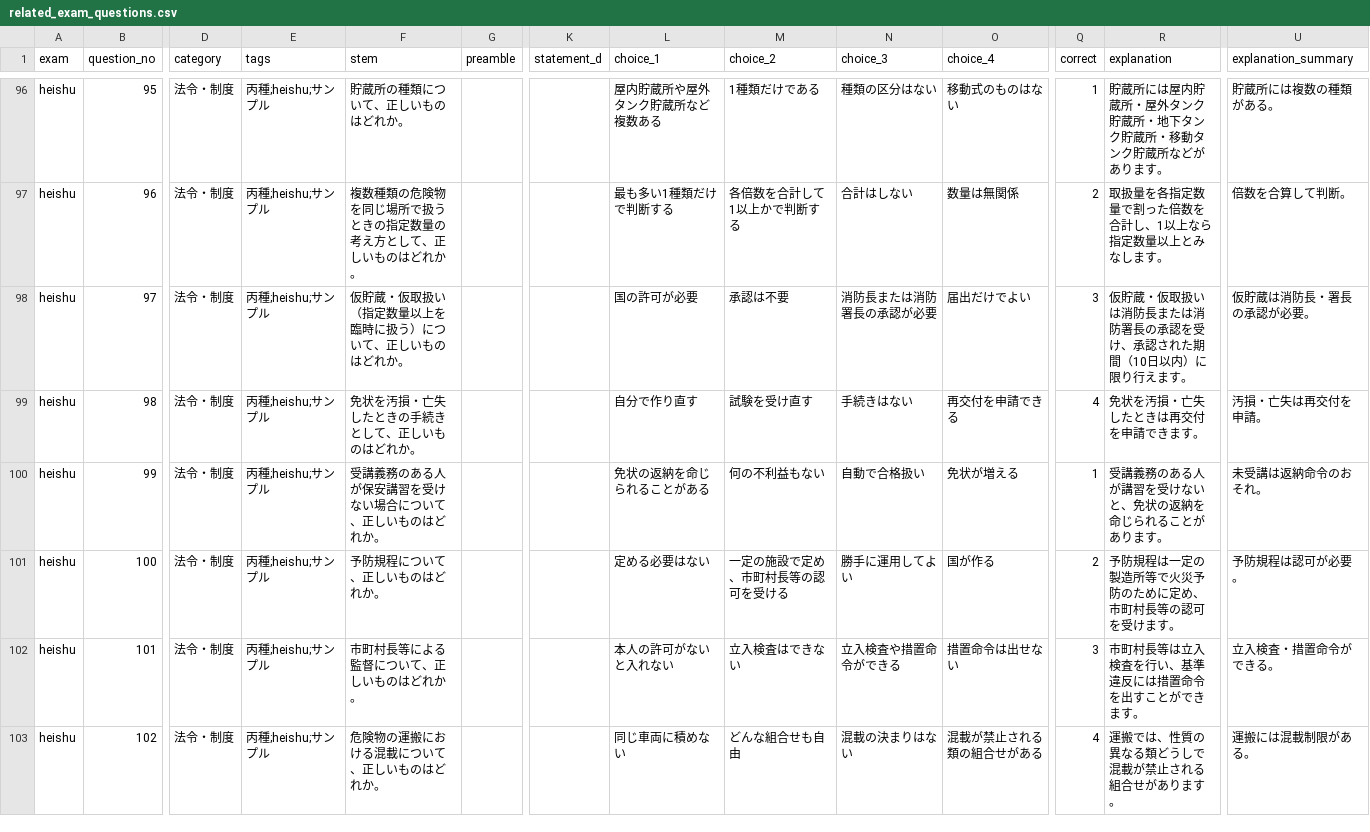
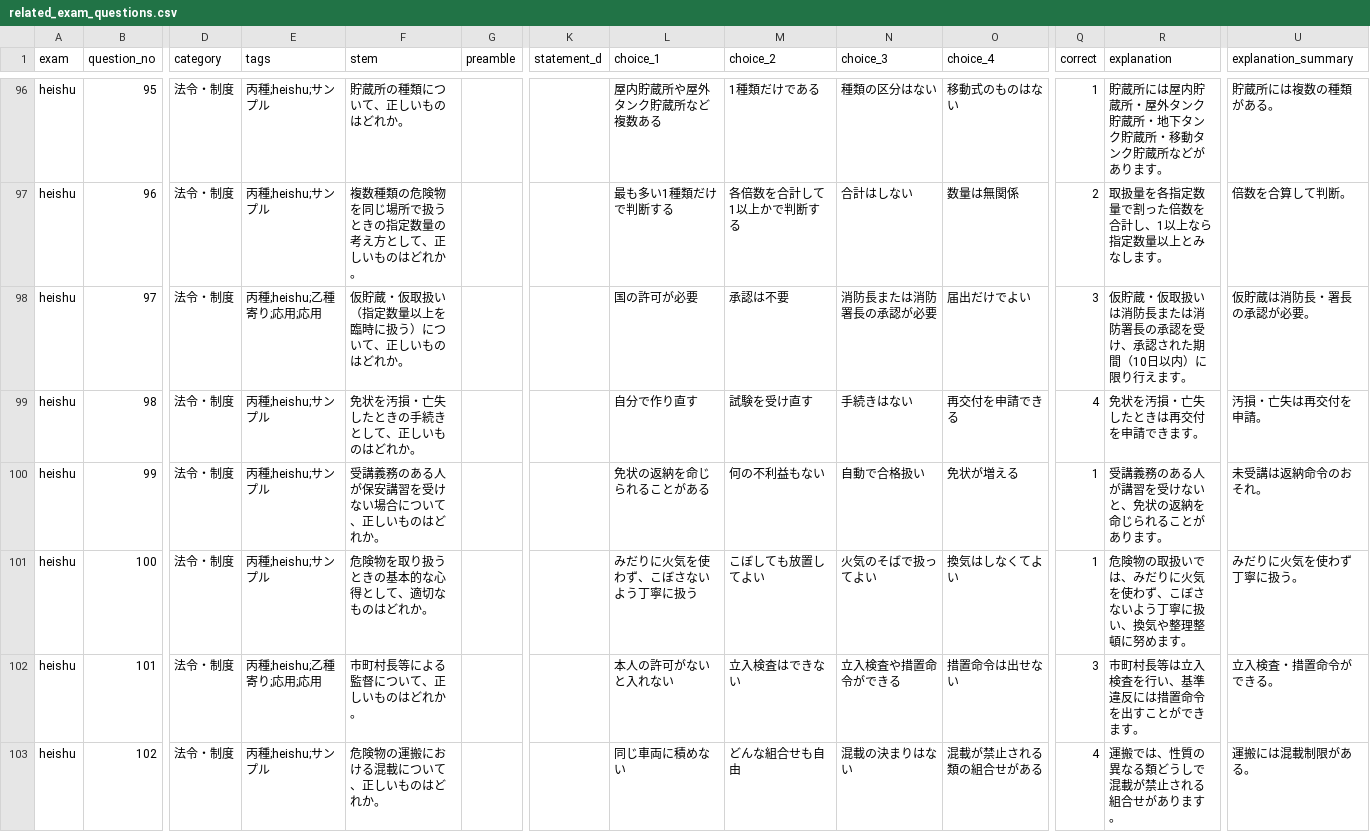
Before and after one commit to takkenshiken2026-sudo/kikenbutsu-master, a CSV file: data/related_exam_questions.csv, drawn as a sheet; only a part is shown, gaps mark what is left out; the diff covers the shown part only; the diff names each change by its address in the sheet, - before the commit and + after, or states it on an @@ line.

```diff
--- a/data/related_exam_questions.csv
+++ b/data/related_exam_questions.csv
-E98 (tags): 丙種;heishu;サンプル
+E98 (tags): 丙種;heishu;乙種寄り;応用;応用
-F101 (stem): 予防規程について、正しいものはどれか。
+F101 (stem): 危険物を取り扱うときの基本的な心得として、適切なものはどれか。
-L101 (choice_1): 定める必要はない
+L101 (choice_1): みだりに火気を使わず、こぼさないよう丁寧に扱う
-M101 (choice_2): 一定の施設で定め、市町村長等の認可を受ける
+M101 (choice_2): こぼしても放置してよい
-N101 (choice_3): 勝手に運用してよい
+N101 (choice_3): 火気のそばで扱ってよい
-O101 (choice_4): 国が作る
+O101 (choice_4): 換気はしなくてよい
-Q101 (correct): 2
+Q101 (correct): 1
-R101 (explanation): 予防規程は一定の製造所等で火災予防のために定め、市町村長等の認可を受けます。
+R101 (explanation): 危険物の取扱いでは、みだりに火気を使わず、こぼさないよう丁寧に扱い、換気や整理整頓に努めます。
-U101 (explanation_summary): 予防規程は認可が必要。
+U101 (explanation_summary): みだりに火気を使わず丁寧に扱う。
-E102 (tags): 丙種;heishu;サンプル
+E102 (tags): 丙種;heishu;乙種寄り;応用;応用
```
Also changed, not shown: 15 edited cells elsewhere in this file, data/related_exam_ichimon.csv, 3 other files.
